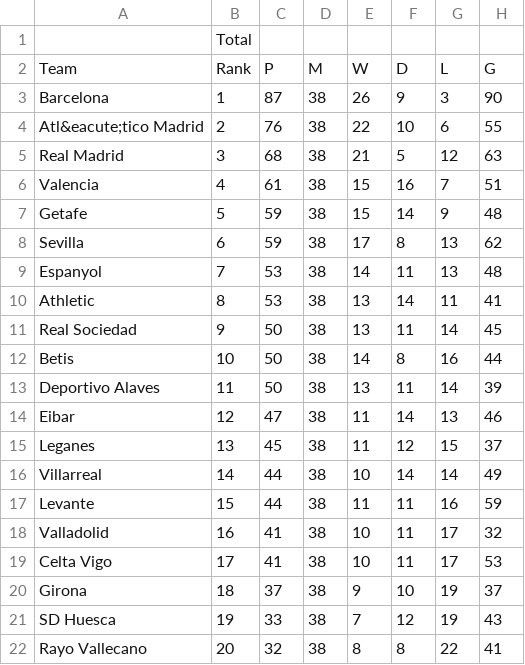
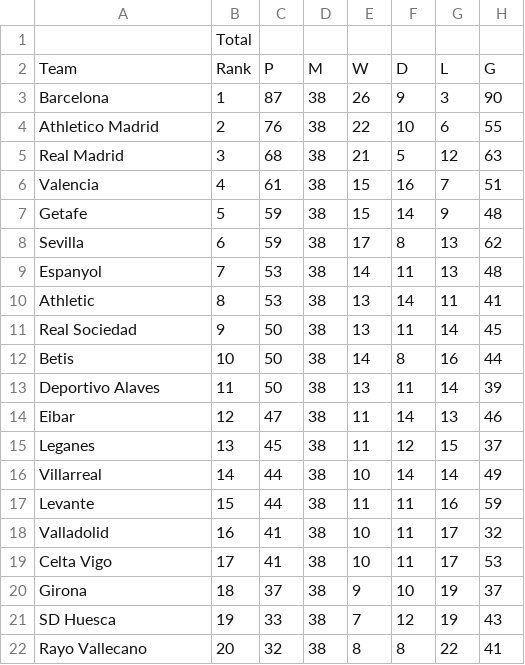
Before and after one commit to rkaahean/fbtyics, a CSV file: Goals Scored or Conceded/spain.csv, drawn as a sheet; only a part is shown; the diff names each change by its address in the sheet, - before the commit and + after, or states it on an @@ line.

Commit message:
Updated data files
Encoding corrupted some data, fixed

```diff
--- a/Goals Scored or Conceded/spain.csv
+++ b/Goals Scored or Conceded/spain.csv
-A4: Atl&eacute;tico Madrid
+A4: Athletico Madrid
```
